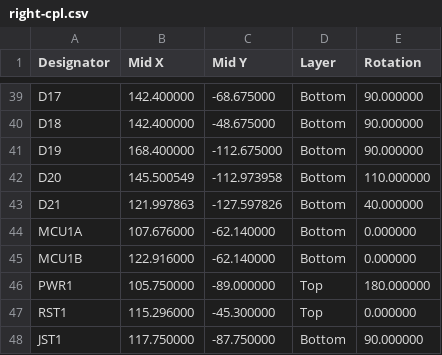
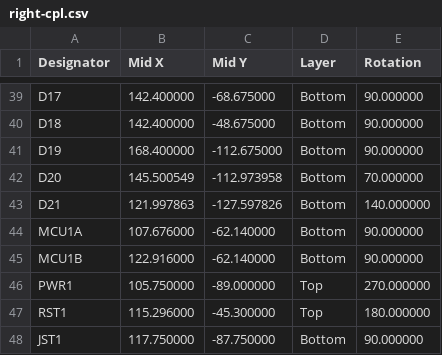
Before and after one commit to roshbhatia/crysknife, a CSV file: manufacturing/jlcpcb/right-cpl.csv, drawn as a sheet; only a part is shown, gaps mark what is left out; the diff covers the shown part only.

```diff
--- a/manufacturing/jlcpcb/right-cpl.csv
+++ b/manufacturing/jlcpcb/right-cpl.csv
@@ -41,8 +41,8 @@ D18,142.400000,-48.675000,Bottom,90.000000
 D19,168.400000,-112.675000,Bottom,90.000000
-D20,145.500549,-112.973958,Bottom,110.000000
-D21,121.997863,-127.597826,Bottom,40.000000
-MCU1A,107.676000,-62.140000,Bottom,0.000000
-MCU1B,122.916000,-62.140000,Bottom,0.000000
-PWR1,105.750000,-89.000000,Top,180.000000
-RST1,115.296000,-45.300000,Top,0.000000
+D20,145.500549,-112.973958,Bottom,70.000000
+D21,121.997863,-127.597826,Bottom,140.000000
+MCU1A,107.676000,-62.140000,Bottom,90.000000
+MCU1B,122.916000,-62.140000,Bottom,90.000000
+PWR1,105.750000,-89.000000,Top,270.000000
+RST1,115.296000,-45.300000,Top,180.000000
 JST1,117.750000,-87.750000,Bottom,90.000000
```
Also changed, not shown: 44 edited cells elsewhere in this file, manufacturing/jlcpcb/left-cpl.csv, 46 other files.
